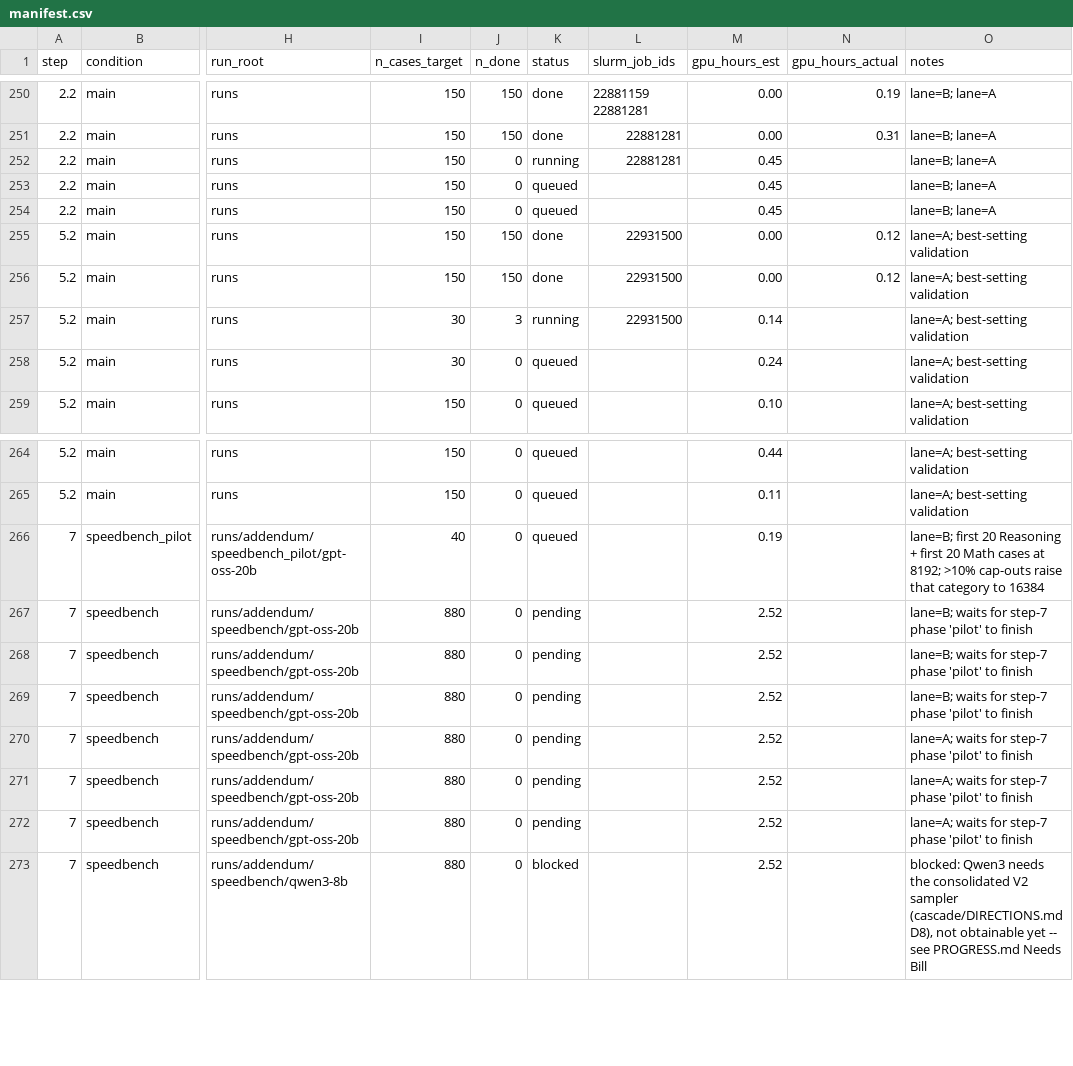
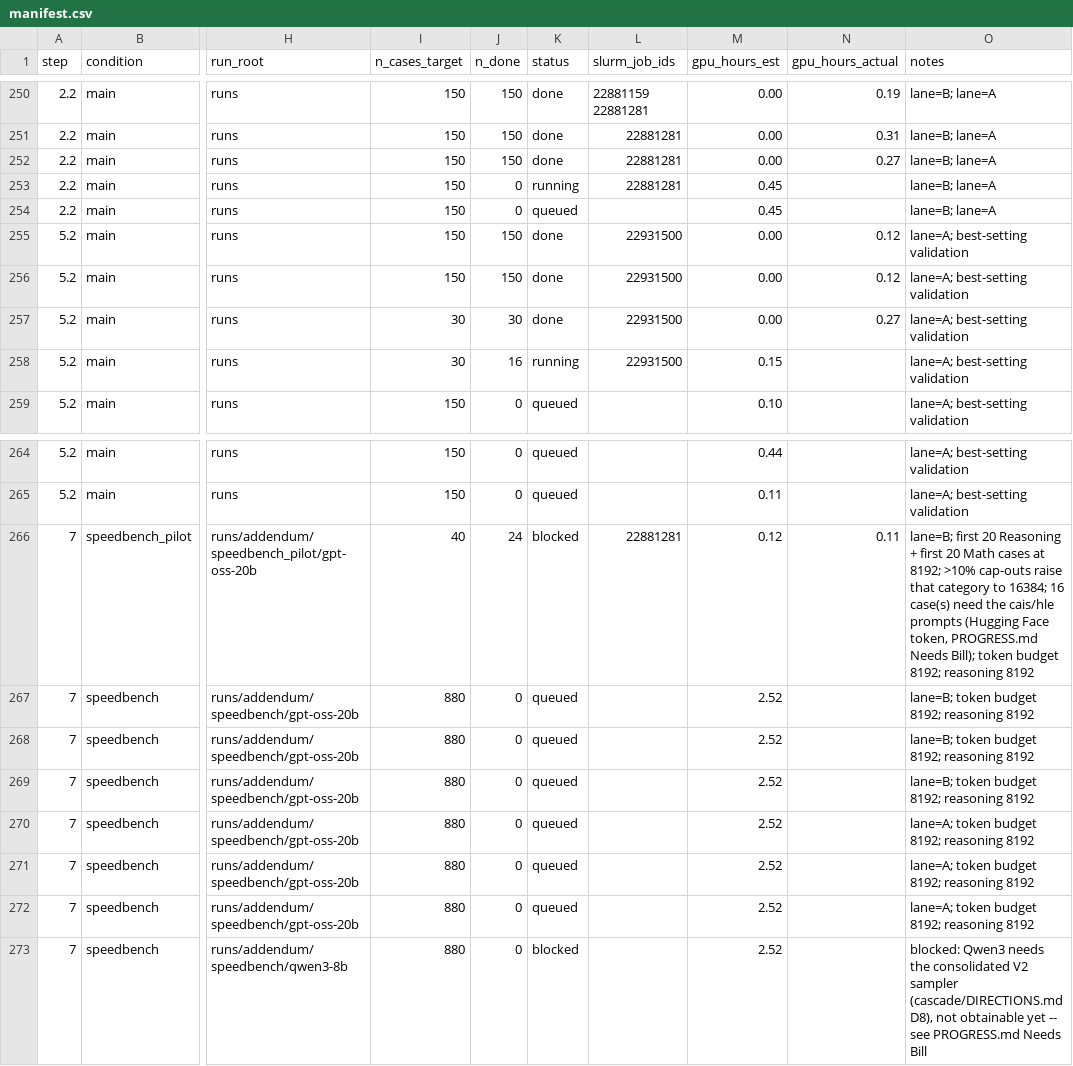
Before and after one commit to billxby/lossy-token-eff, a CSV file: campaign/addendum/manifest.csv, drawn as a sheet; only a part is shown, gaps mark what is left out; the diff names each change by its address in the sheet, - before the commit and + after, or states it on an @@ line.

```diff
--- a/campaign/addendum/manifest.csv
+++ b/campaign/addendum/manifest.csv
-J252 (n_done): 0
+J252 (n_done): 150
-K252 (status): running
+K252 (status): done
-M252 (gpu_hours_est): 0.45
+M252 (gpu_hours_est): 0.00
-N252 (gpu_hours_actual): (empty)
+N252 (gpu_hours_actual): 0.27
-K253 (status): queued
+K253 (status): running
-L253 (slurm_job_ids): (empty)
+L253 (slurm_job_ids): 22881281
-J257 (n_done): 3
+J257 (n_done): 30
-K257 (status): running
+K257 (status): done
-M257 (gpu_hours_est): 0.14
+M257 (gpu_hours_est): 0.00
-N257 (gpu_hours_actual): (empty)
+N257 (gpu_hours_actual): 0.27
-J258 (n_done): 0
+J258 (n_done): 16
-K258 (status): queued
+K258 (status): running
-L258 (slurm_job_ids): (empty)
+L258 (slurm_job_ids): 22931500
-M258 (gpu_hours_est): 0.24
+M258 (gpu_hours_est): 0.15
-J266 (n_done): 0
+J266 (n_done): 24
-K266 (status): queued
+K266 (status): blocked
-L266 (slurm_job_ids): (empty)
+L266 (slurm_job_ids): 22881281
-M266 (gpu_hours_est): 0.19
+M266 (gpu_hours_est): 0.12
-N266 (gpu_hours_actual): (empty)
+N266 (gpu_hours_actual): 0.11
-O266 (notes): …category to 16384
+O266 (notes): …category to 16384; 16 case(s) need the cais/hle prompts (Hugging Face token, PROGRESS.md Needs Bill); token budget 8192; reasoning 8192
-K267:K272 (status): pending
+K267:K272 (status): queued
-O267:O269 (notes): lane=B; waits for step-7 phase 'pilot' to finish
+O267:O269 (notes): lane=B; token budget 8192; reasoning 8192
-O270:O272 (notes): lane=A; waits for step-7 phase 'pilot' to finish
+O270:O272 (notes): lane=A; token budget 8192; reasoning 8192
```
Also changed, not shown: 6 other files.
